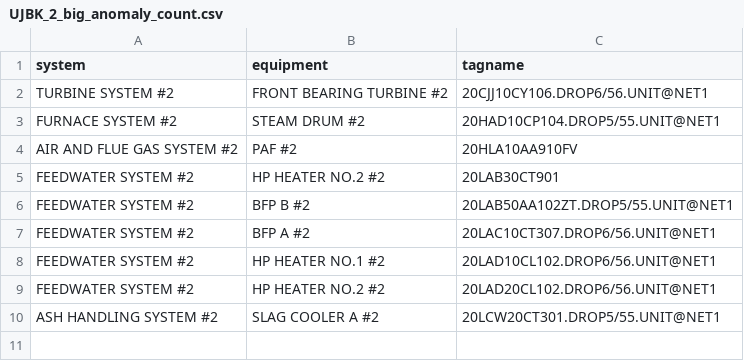
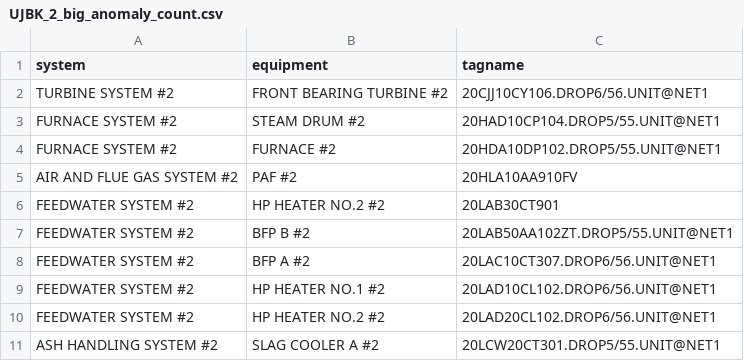
Before and after one commit to ekky24/dashboard_model_performance, a CSV file: result/anomaly_realtime_validation_dump/UJBK_2_big_anomaly_count.csv, drawn as a sheet; the diff names each change by its address in the sheet, - before the commit and + after, or states it on an @@ line.

```diff
--- a/result/anomaly_realtime_validation_dump/UJBK_2_big_anomaly_count.csv
+++ b/result/anomaly_realtime_validation_dump/UJBK_2_big_anomaly_count.csv
+row 4: FURNACE SYSTEM #2 | FURNACE #2 | 20HDA10DP102.DROP5/55.UNIT@NET1
```
Also changed, not shown: result/anomaly_realtime_validation_dump/UJBK_1_big_anomaly_count.csv, 9 other files.
